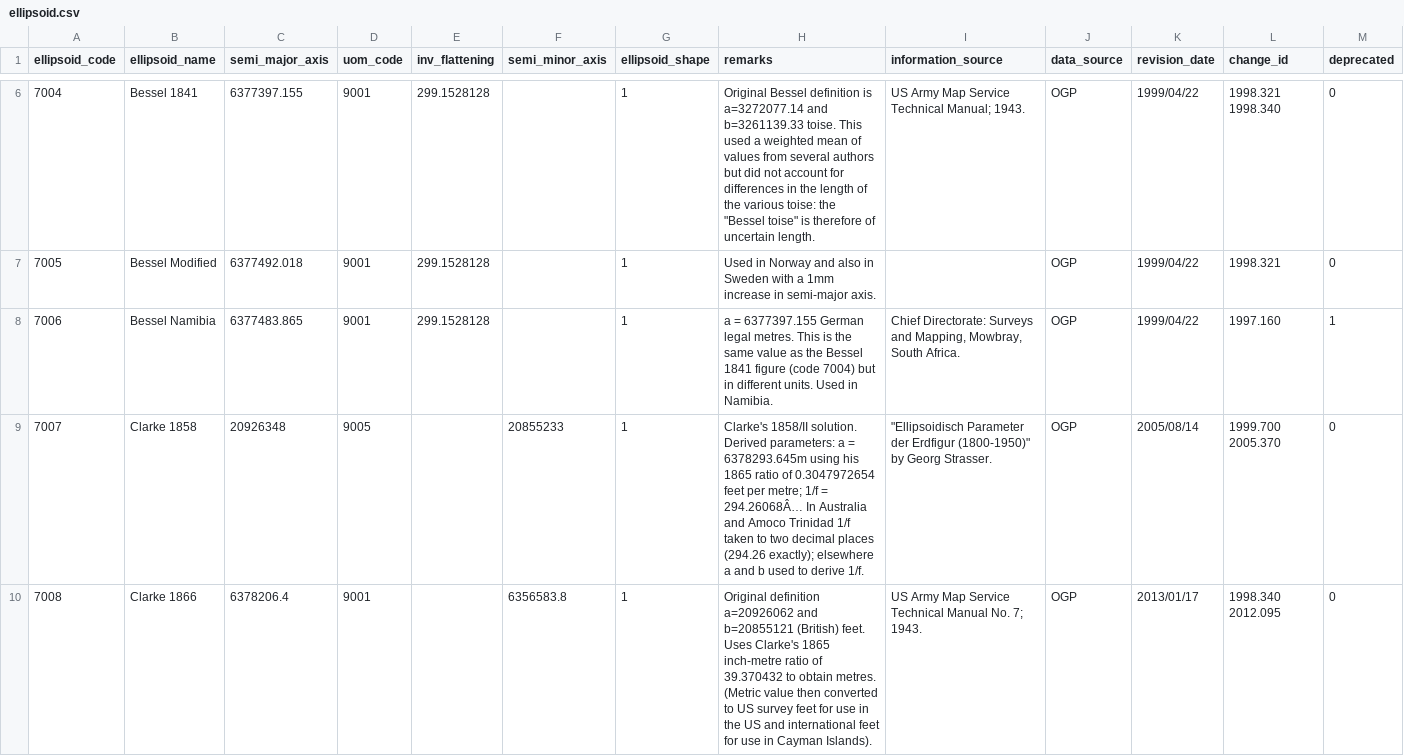
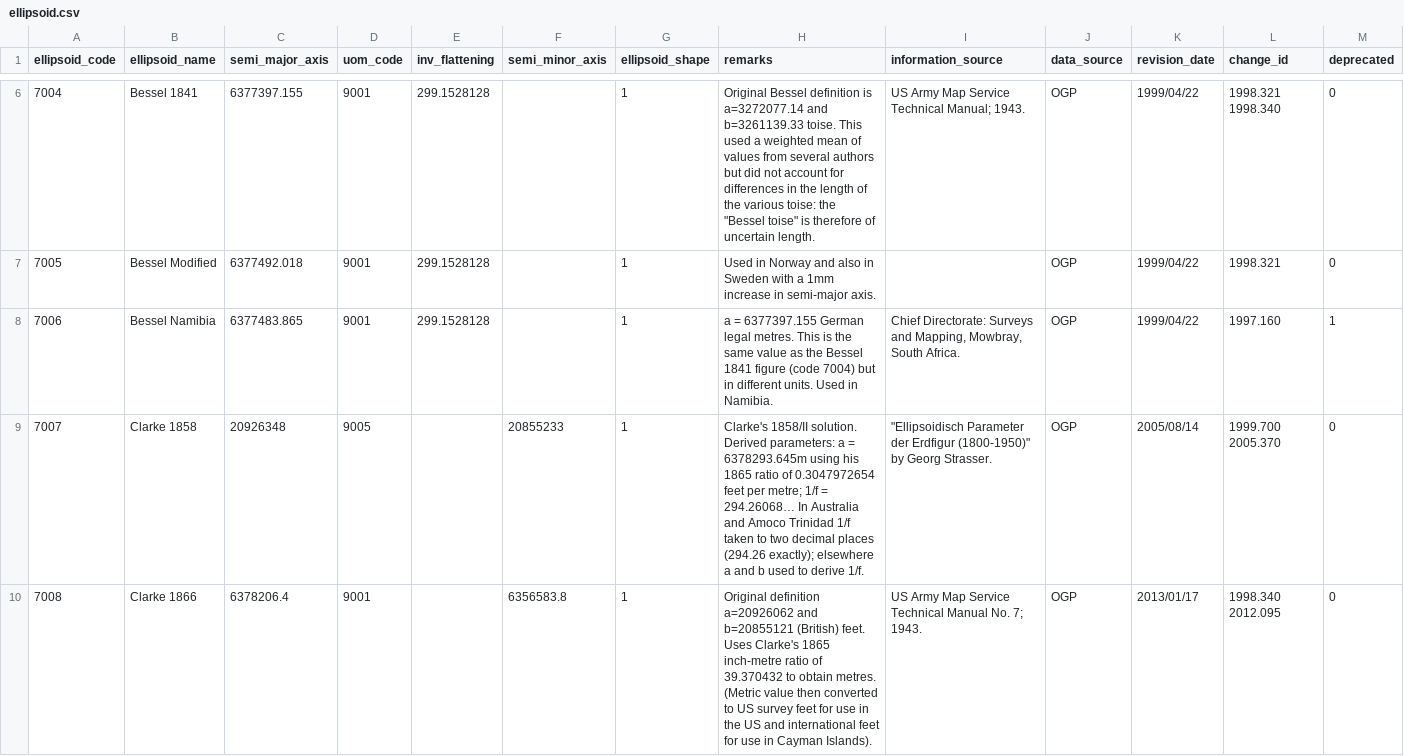
Before and after one commit to Alucarth/DicoGIS, a CSV file: data/gdal/ellipsoid.csv, drawn as a sheet; only a part is shown, gaps mark what is left out; the diff covers the shown part only.

```diff
--- a/data/gdal/ellipsoid.csv
+++ b/data/gdal/ellipsoid.csv
@@ -8,3 +8,3 @@ ellipsoid_code,ellipsoid_name,semi_major_axis,uom_code,inv_flattening,semi_minor
 7006,Bessel Namibia,6377483.865,9001,299.1528128,,1,a = 6377397.155 German legal metres. This is the same value as the Bessel 1841 figure (code 7004) but in different units.  Used in Namibia.,"Chief Directorate: Surveys and Mapping, Mowbray, South Africa.",OGP,1999/04/22,1997.160,1
-7007,Clarke 1858,20926348,9005,,20855233,1,"Clarke's 1858/II solution. Derived parameters: a = 6378293.645m using his 1865 ratio of 0.3047972654 feet per metre; 1/f = 294.26068Â…  In Australia and Amoco Trinidad 1/f taken to two decimal places (294.26 exactly); elsewhere a and b used to derive 1/f.","""Ellipsoidisch Parameter der Erdfigur (1800-1950)"" by Georg Strasser.",OGP,2005/08/14,1999.700 2005.370,0
+7007,Clarke 1858,20926348,9005,,20855233,1,"Clarke's 1858/II solution. Derived parameters: a = 6378293.645m using his 1865 ratio of 0.3047972654 feet per metre; 1/f = 294.26068…  In Australia and Amoco Trinidad 1/f taken to two decimal places (294.26 exactly); elsewhere a and b used to derive 1/f.","""Ellipsoidisch Parameter der Erdfigur (1800-1950)"" by Georg Strasser.",OGP,2005/08/14,1999.700 2005.370,0
 7008,Clarke 1866,6378206.4,9001,,6356583.8,1,Original definition a=20926062 and b=20855121 (British) feet. Uses Clarke's 1865 inch-metre ratio of 39.370432 to obtain metres. (Metric value then converted to US survey feet for use in the US and international feet for use in Cayman Islands).,"US Army Map Service Technical Manual No. 7; 1943.",OGP,2013/01/17,1998.340 2012.095,0
```
Also changed, not shown: 6 edited cells elsewhere in this file, data/gdal/coordinate_axis.csv, data/gdal/prime_meridian.csv, 28 other files.
